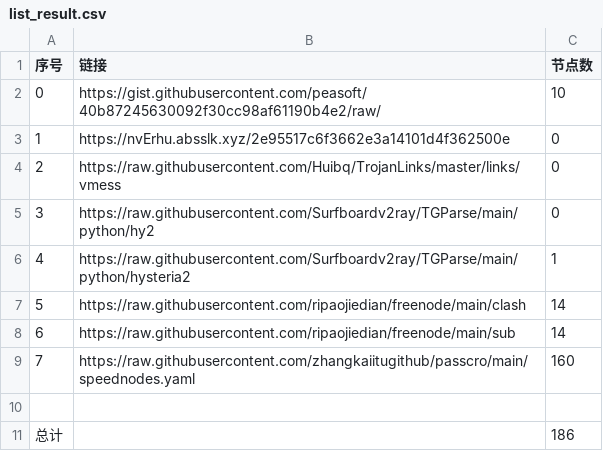
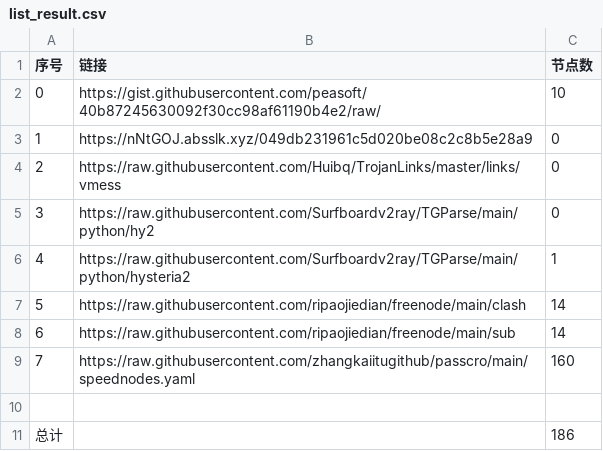
Before and after one commit to hahahahalipoterr/NoMoreWalls, a CSV file: list_result.csv, drawn as a sheet.

```diff
--- a/list_result.csv
+++ b/list_result.csv
@@ -2,3 +2,3 @@
 0,https://gist.githubusercontent.com/peasoft/40b87245630092f30cc98af61190b4e2/raw/,10
-1,https://nvErhu.absslk.xyz/2e95517c6f3662e3a14101d4f362500e,0
+1,https://nNtGOJ.absslk.xyz/049db231961c5d020be08c2c8b5e28a9,0
 2,https://raw.githubusercontent.com/Huibq/TrojanLinks/master/links/vmess,0
```
Also changed, not shown: 3 other files.
